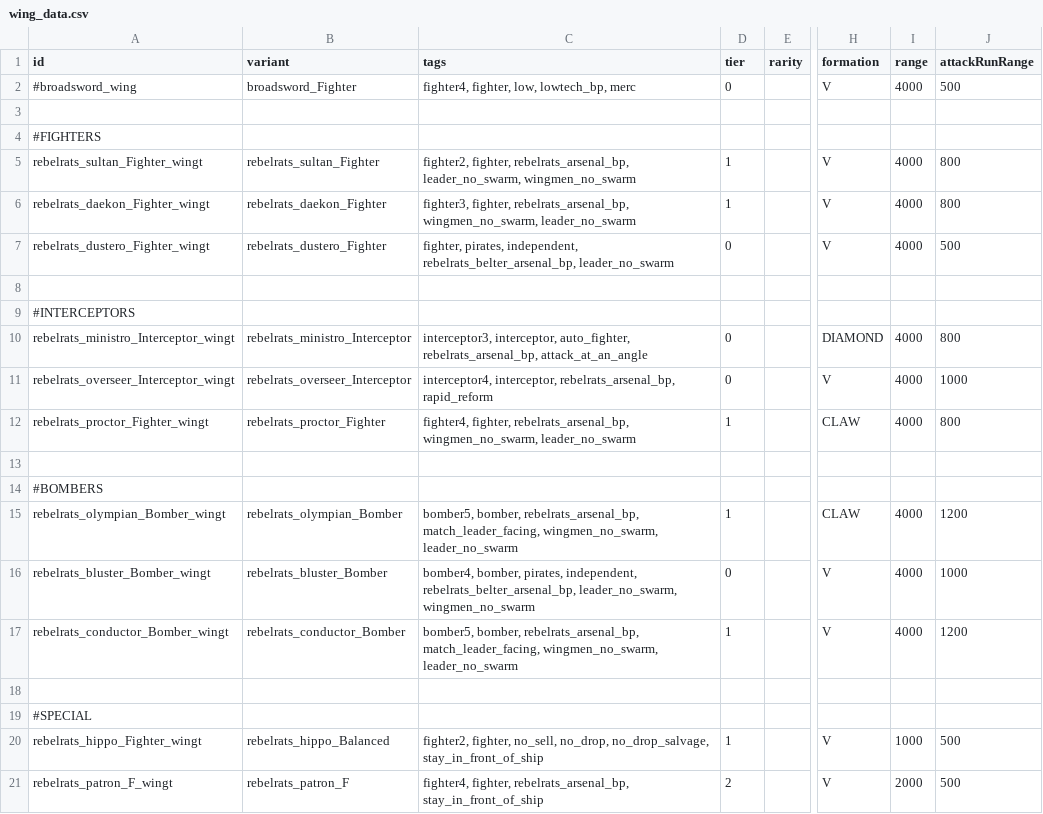
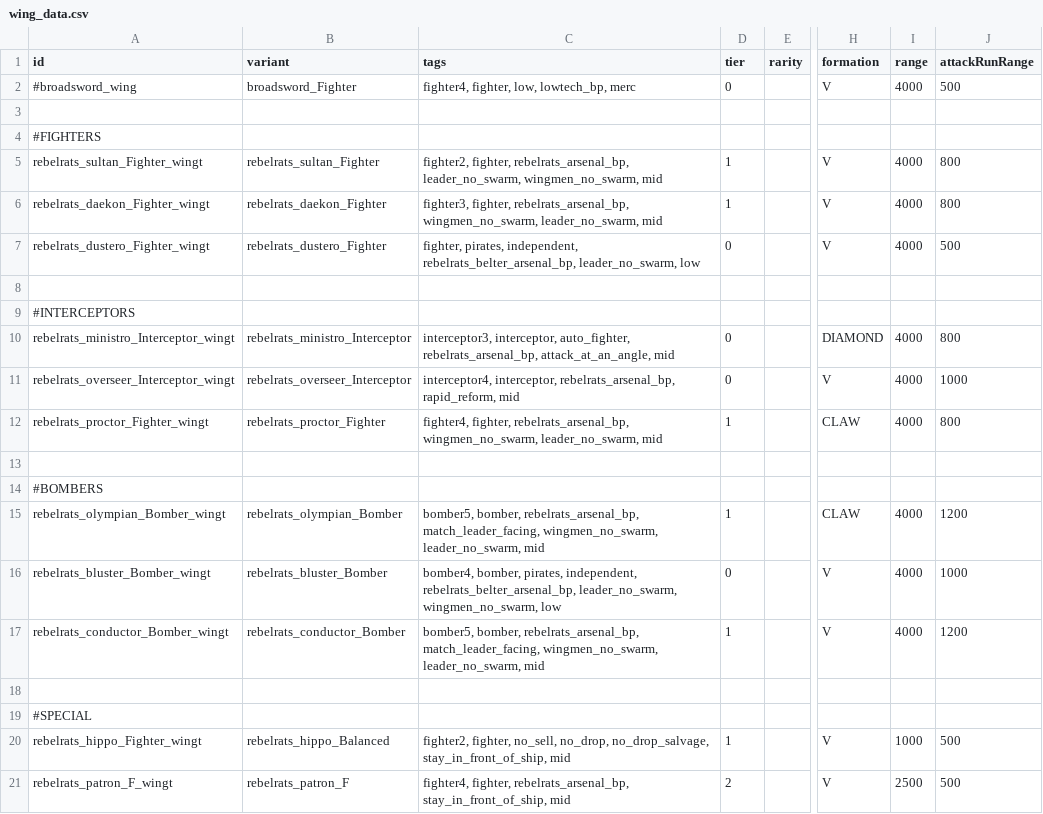
Before and after one commit to masterraven19/Rebel-Rats, a CSV file: data/hulls/wing_data.csv, drawn as a sheet; only a part is shown, gaps mark what is left out; the diff names each change by its address in the sheet, - before the commit and + after, or states it on an @@ line.

Commit message:
nvm

```diff
--- a/data/hulls/wing_data.csv
+++ b/data/hulls/wing_data.csv
-C5 (tags): …rebelrats_arsenal_bp, leader_no_swarm, wingmen_no_swarm
+C5 (tags): …rebelrats_arsenal_bp, leader_no_swarm, wingmen_no_swarm, mid
-C6 (tags): …rebelrats_arsenal_bp, wingmen_no_swarm, leader_no_swarm
+C6 (tags): …rebelrats_arsenal_bp, wingmen_no_swarm, leader_no_swarm, mid
-C7 (tags): …independent, rebelrats_belter_arsenal_bp, leader_no_swarm
+C7 (tags): …independent, rebelrats_belter_arsenal_bp, leader_no_swarm, low
-C10 (tags): …auto_fighter, rebelrats_arsenal_bp, attack_at_an_angle
+C10 (tags): …auto_fighter, rebelrats_arsenal_bp, attack_at_an_angle, mid
-C11 (tags): …interceptor, rebelrats_arsenal_bp, rapid_reform
+C11 (tags): …interceptor, rebelrats_arsenal_bp, rapid_reform, mid
-C12 (tags): …rebelrats_arsenal_bp, wingmen_no_swarm, leader_no_swarm
+C12 (tags): …rebelrats_arsenal_bp, wingmen_no_swarm, leader_no_swarm, mid
-C15 (tags): …match_leader_facing, wingmen_no_swarm, leader_no_swarm
+C15 (tags): …match_leader_facing, wingmen_no_swarm, leader_no_swarm, mid
-C16 (tags): …rebelrats_belter_arsenal_bp, leader_no_swarm, wingmen_no_swarm
+C16 (tags): …rebelrats_belter_arsenal_bp, leader_no_swarm, wingmen_no_swarm, low
-C17 (tags): …match_leader_facing, wingmen_no_swarm, leader_no_swarm
+C17 (tags): …match_leader_facing, wingmen_no_swarm, leader_no_swarm, mid
-C20 (tags): …no_drop, no_drop_salvage, stay_in_front_of_ship
+C20 (tags): …no_drop, no_drop_salvage, stay_in_front_of_ship, mid
-C21 (tags): …fighter, rebelrats_arsenal_bp, stay_in_front_of_ship
+C21 (tags): …fighter, rebelrats_arsenal_bp, stay_in_front_of_ship, mid
-I21 (range): 2000
+I21 (range): 2500
```
